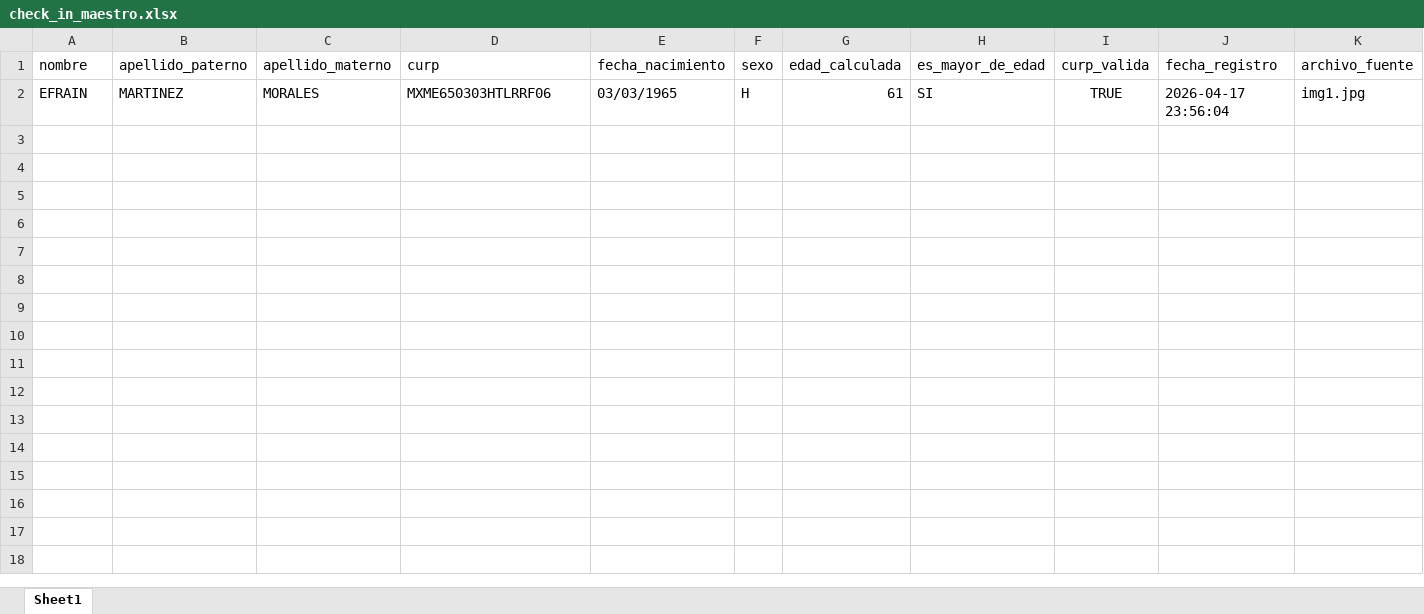
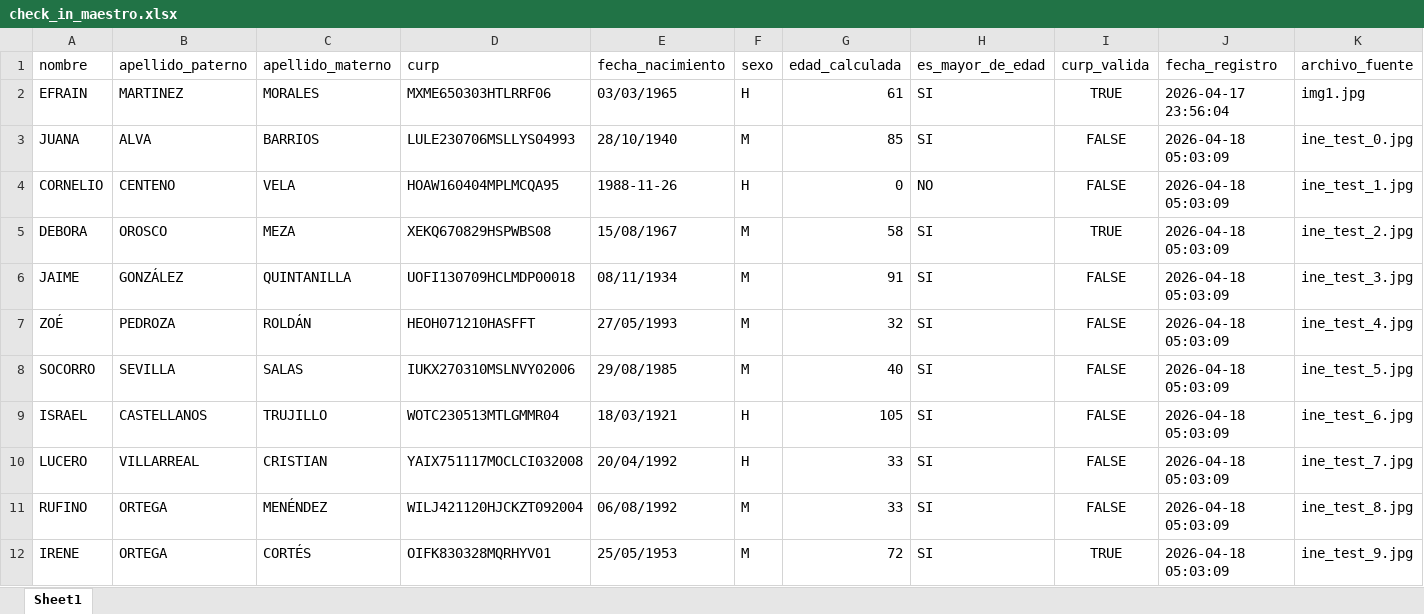
Before and after one commit to ashSKZ/SOLH, an Excel workbook: Extractor de datos/registros/check_in_maestro.xlsx, sheet Sheet1, drawn as a sheet; values as stored, in another font and other column widths than the file's, no borders; the diff names each change by its address in the sheet, - before the commit and + after, or states it on an @@ line.

Commit message:
Extractor de datos de la INE

```diff
--- a/Extractor de datos/registros/check_in_maestro.xlsx (sheet Sheet1)
+++ b/Extractor de datos/registros/check_in_maestro.xlsx (sheet Sheet1)
+row 3: JUANA | ALVA | BARRIOS | LULE230706MSLLYS04993 | 28/10/1940 | M | 85 | SI | FALSE | 2026-04-18 05:03:09 | ine_test_0.jpg
+row 4: CORNELIO | CENTENO | VELA | HOAW160404MPLMCQA95 | 1988-11-26 | H | 0 | NO | FALSE | 2026-04-18 05:03:09 | ine_test_1.jpg
+row 5: DEBORA | OROSCO | MEZA | XEKQ670829HSPWBS08 | 15/08/1967 | M | 58 | SI | TRUE | 2026-04-18 05:03:09 | ine_test_2.jpg
+row 6: JAIME | GONZÁLEZ | QUINTANILLA | UOFI130709HCLMDP00018 | 08/11/1934 | M | 91 | SI | FALSE | 2026-04-18 05:03:09 | ine_test_3.jpg
+row 7: ZOÉ | PEDROZA | ROLDÁN | HEOH071210HASFFT | 27/05/1993 | M | 32 | SI | FALSE | 2026-04-18 05:03:09 | ine_test_4.jpg
+row 8: SOCORRO | SEVILLA | SALAS | IUKX270310MSLNVY02006 | 29/08/1985 | M | 40 | SI | FALSE | 2026-04-18 05:03:09 | ine_test_5.jpg
+row 9: ISRAEL | CASTELLANOS | TRUJILLO | WOTC230513MTLGMMR04 | 18/03/1921 | H | 105 | SI | FALSE | 2026-04-18 05:03:09 | ine_test_6.jpg
+row 10: LUCERO | VILLARREAL | CRISTIAN | YAIX751117MOCLCI032008 | 20/04/1992 | H | 33 | SI | FALSE | 2026-04-18 05:03:09 | ine_test_7.jpg
+row 11: RUFINO | ORTEGA | MENÉNDEZ | WILJ421120HJCKZT092004 | 06/08/1992 | M | 33 | SI | FALSE | 2026-04-18 05:03:09 | ine_test_8.jpg
+row 12: IRENE | ORTEGA | CORTÉS | OIFK830328MQRHYV01 | 25/05/1953 | M | 72 | SI | TRUE | 2026-04-18 05:03:09 | ine_test_9.jpg
```
Also changed, not shown: 12 other files.
